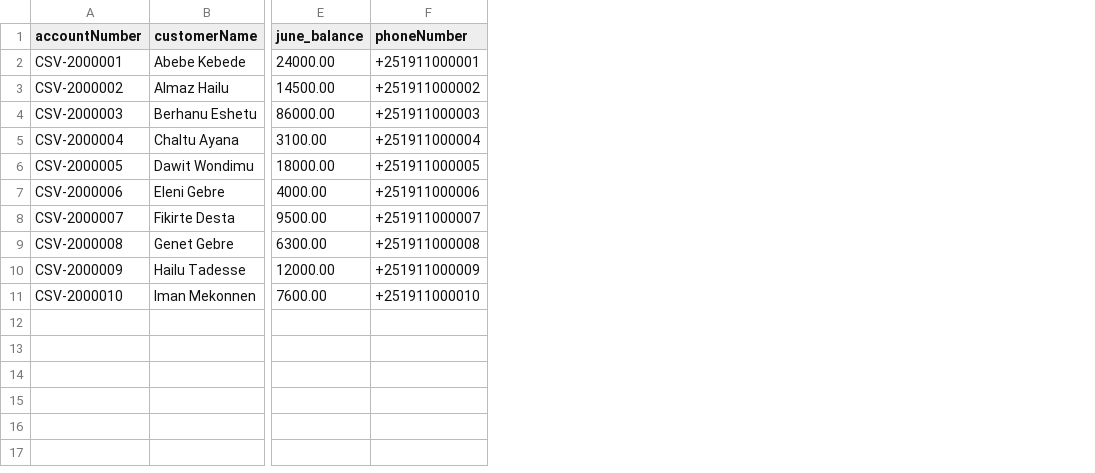
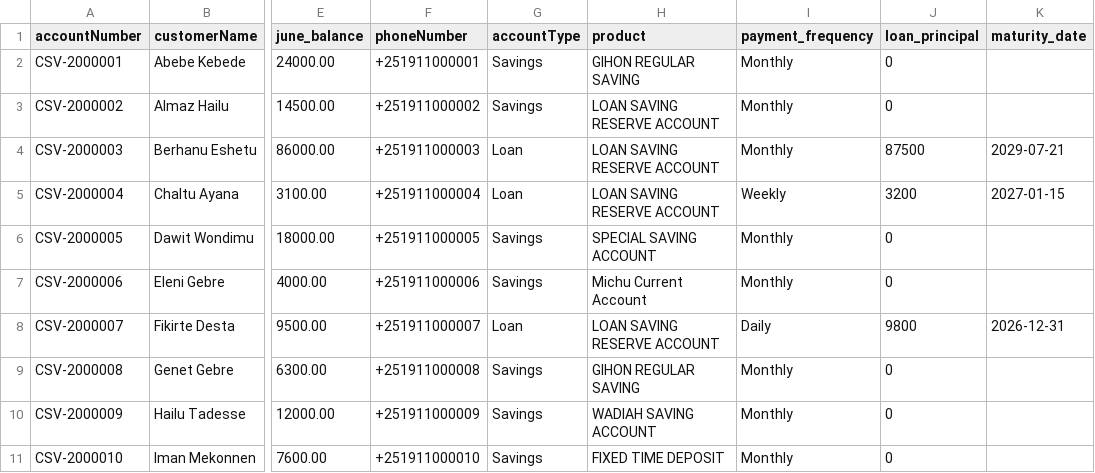
Before and after one commit to hayder75/Sacko-PMS, a CSV file: templates/sample_mapping_upload.csv, drawn as a sheet; only a part is shown, gaps mark what is left out; the diff names each change by its address in the sheet, - before the commit and + after, or states it on an @@ line.

Commit message:
Enhance mapping upload: support accountType, product, loan fields
- Bulk upload CSV now accepts Account Type, Product, Payment Frequency,
  Loan Principal, Maturity Date columns
- Individual createMapping accepts loan-specific fields
- updateMapping handles payment_frequency mapping
- Frontend template + instructions updated
- Defaults to Savings when accountType not specified

```diff
--- a/templates/sample_mapping_upload.csv
+++ b/templates/sample_mapping_upload.csv
+column G (accountType), rows 2-11: Savings | Savings | Loan | Loan | Savings | Savings | Loan | Savings | Savings | Savings
+column H (product), rows 2-11: GIHON REGULAR SAVING | LOAN SAVING RESERVE ACCOUNT | LOAN SAVING RESERVE ACCOUNT | LOAN SAVING RESERVE ACCOUNT | SPECIAL SAVING ACCOUNT | Michu Current Account | LOAN SAVING RESERVE ACCOUNT | GIHON REGULAR SAVING | WADIAH SAVING ACCOUNT | FIXED TIME DEPOSIT
+column I (payment_frequency), rows 2-11: Monthly | Monthly | Monthly | Weekly | Monthly | Monthly | Daily | Monthly | Monthly | Monthly
+column J (loan_principal), rows 2-11: 0 | 0 | 87500 | 3200 | 0 | 0 | 9800 | 0 | 0 | 0
+column K (maturity_date), rows 4-8: 2029-07-21 | 2027-01-15 |  |  | 2026-12-31
```
Also changed, not shown: 2 other files.
